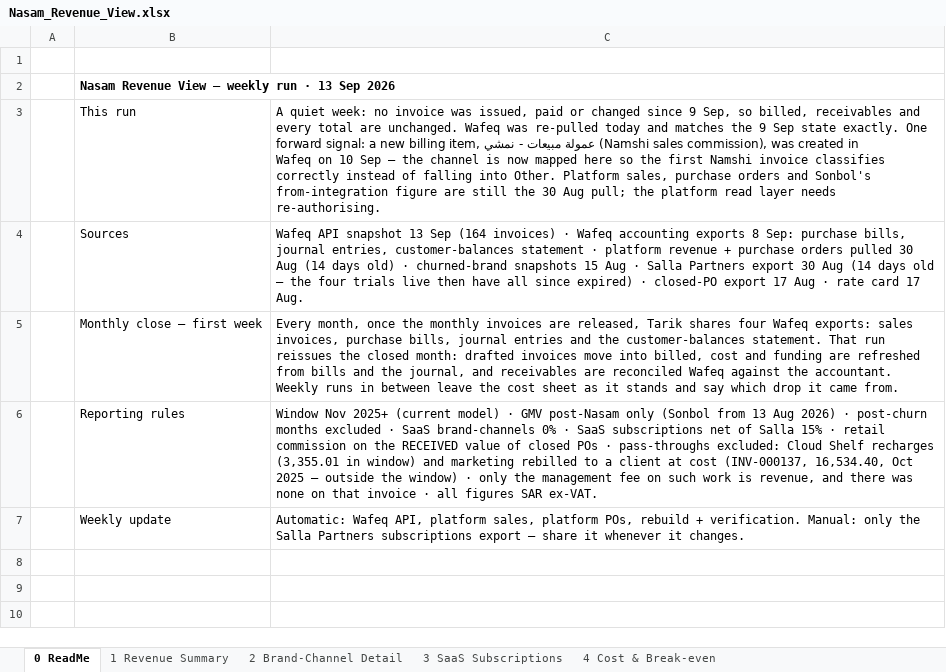
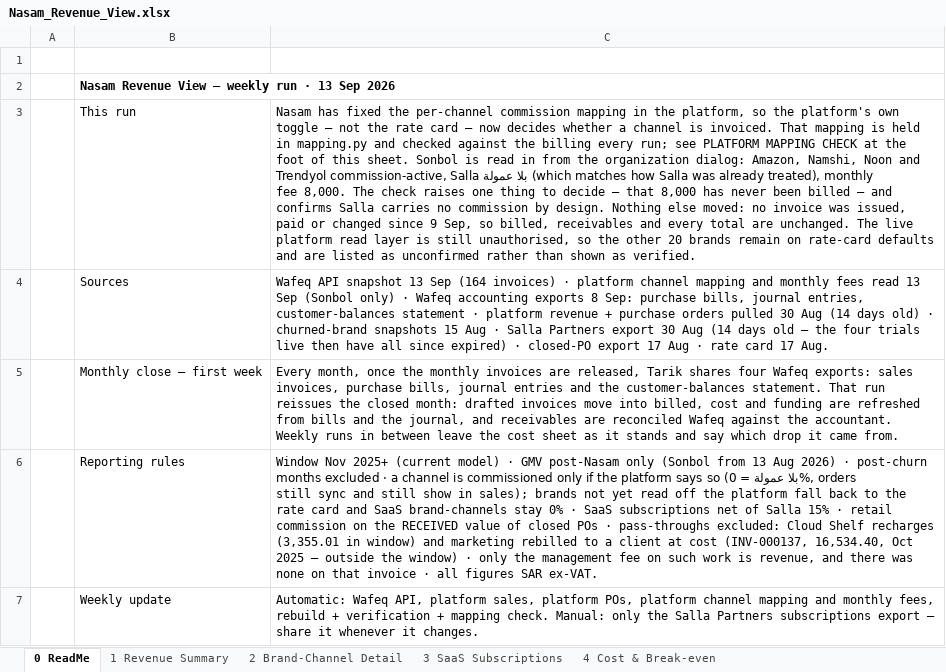
Before and after one commit to tarikalotay/Nasam-General-Tasks, an Excel workbook: revenue-view/output/Nasam_Revenue_View.xlsx, sheet 0 ReadMe, drawn as a sheet; values as stored, in another font and other column widths than the file's, no borders; the diff names each change by its address in the sheet, - before the commit and + after, or states it on an @@ line.

```diff
--- a/revenue-view/output/Nasam_Revenue_View.xlsx (sheet 0 ReadMe)
+++ b/revenue-view/output/Nasam_Revenue_View.xlsx (sheet 0 ReadMe)
-C3: A quiet week: no invoice was issued, paid or changed since 9 Sep, so billed, receivables and every total are unchanged. Wafeq was re-pulled today and matches the 9 Sep state exactly. One forward signal: a new billing item, عمولة مبيعات - نمشي (Namshi sales commission), was created in Wafeq on 10 Sep — the channel is now mapped here so the first Namshi invoice classifies correctly instead of falling into Other. Platform sales, purchase orders and Sonbol's from-integration figure are still the 30 Aug pull; the platform read layer needs re-authorising.
+C3: Nasam has fixed the per-channel commission mapping in the platform, so the platform's own toggle — not the rate card — now decides whether a channel is invoiced. That mapping is held in mapping.py and checked against the billing every run; see PLATFORM MAPPING CHECK at the foot of this sheet. Sonbol is read in from the organization dialog: Amazon, Namshi, Noon and Trendyol commission-active, Salla بلا عمولة (which matches how Salla was already treated), monthly fee 8,000. The check raises one thing to decide — that 8,000 has never been billed — and confirms Salla carries no commission by design. Nothing else moved: no invoice was issued, paid or changed since 9 Sep, so billed, receivables and every total are unchanged. The live platform read layer is still unauthorised, so the other 20 brands remain on rate-card defaults and are listed as unconfirmed rather than shown as verified.
-C4: …invoices) · Wafeq accounting…
+C4: …invoices) · platform channel mapping and monthly fees read 13 Sep (Sonbol only) · Wafeq accounting…
-C6: …excluded · SaaS brand-channels 0% ·…
+C6: …excluded · a channel is commissioned only if the platform says so (بلا عمولة = 0%, orders still sync and still show in sales); brands not yet read off the platform fall back to the rate card and SaaS brand-channels stay 0% ·…
-C7: …platform POs, rebuild + verification. Manual: only…
+C7: …platform POs, platform channel mapping and monthly fees, rebuild + verification + mapping check. Manual: only…
```
Also changed, not shown: sheet 1 Revenue Summary, sheet 2 Brand-Channel Detail, 3 other files.
